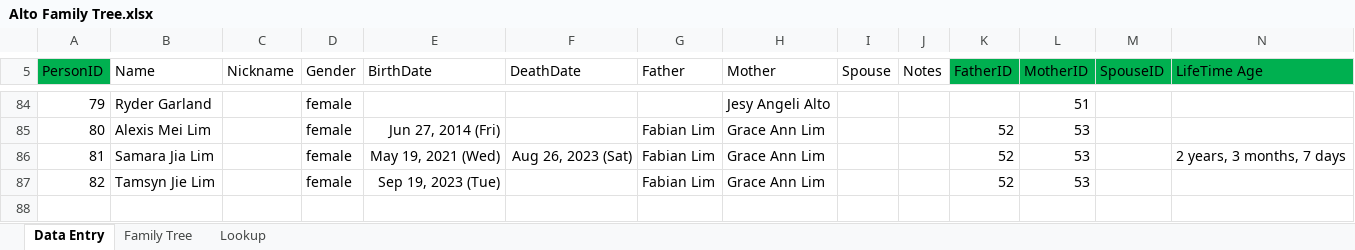
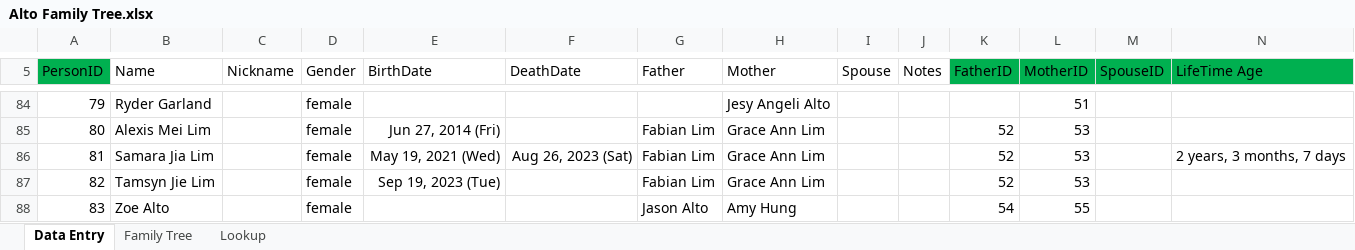
Before and after one commit to washingtonalto/washingtonalto.github.io, an Excel workbook: family_tree_project/alto_family/excel/Alto Family Tree.xlsx, sheet Data Entry, drawn as a sheet; only a part is shown, gaps mark what is left out; values as stored, in another font and other column widths than the file's, no borders; table styles not drawn; rows hold the shown columns only; the diff names each change by its address in the sheet, - before the commit and + after, or states it on an @@ line.

```diff
--- a/family_tree_project/alto_family/excel/Alto Family Tree.xlsx (sheet Data Entry)
+++ b/family_tree_project/alto_family/excel/Alto Family Tree.xlsx (sheet Data Entry)
+row 88: 83 | Zoe Alto |  | female |  |  | Jason Alto | Amy Hung |  |  | 54 | 55
```
Also changed, not shown: sheet Family Tree, 5 other files.
